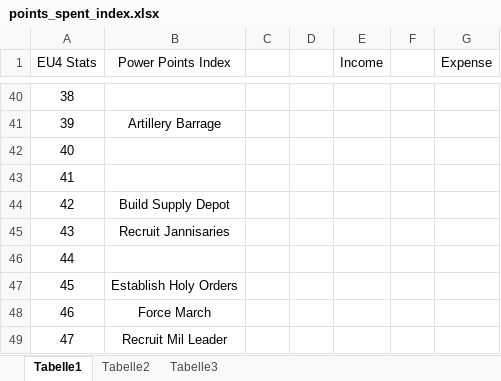
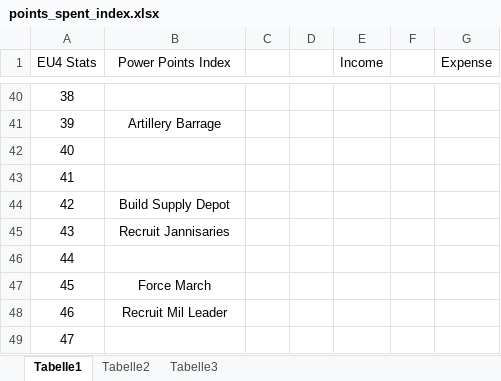
Before and after one commit to Declaminius/EU4-MP-Statstool, an Excel workbook: points_spent_index.xlsx, sheet Tabelle1, drawn as a sheet; only a part is shown, gaps mark what is left out; values as stored, in another font and other column widths than the file's, no borders; the diff names each change by its address in the sheet, - before the commit and + after, or states it on an @@ line.

```diff
--- a/points_spent_index.xlsx (sheet Tabelle1)
+++ b/points_spent_index.xlsx (sheet Tabelle1)
-B47 (Power Points Index): Establish Holy Orders
+B47 (Power Points Index): Force March
-B48 (Power Points Index): Force March
+B48 (Power Points Index): Recruit Mil Leader
-B49 (Power Points Index): Recruit Mil Leader
+B49 (Power Points Index): (empty)
```
Also changed, not shown: 3 other files.
